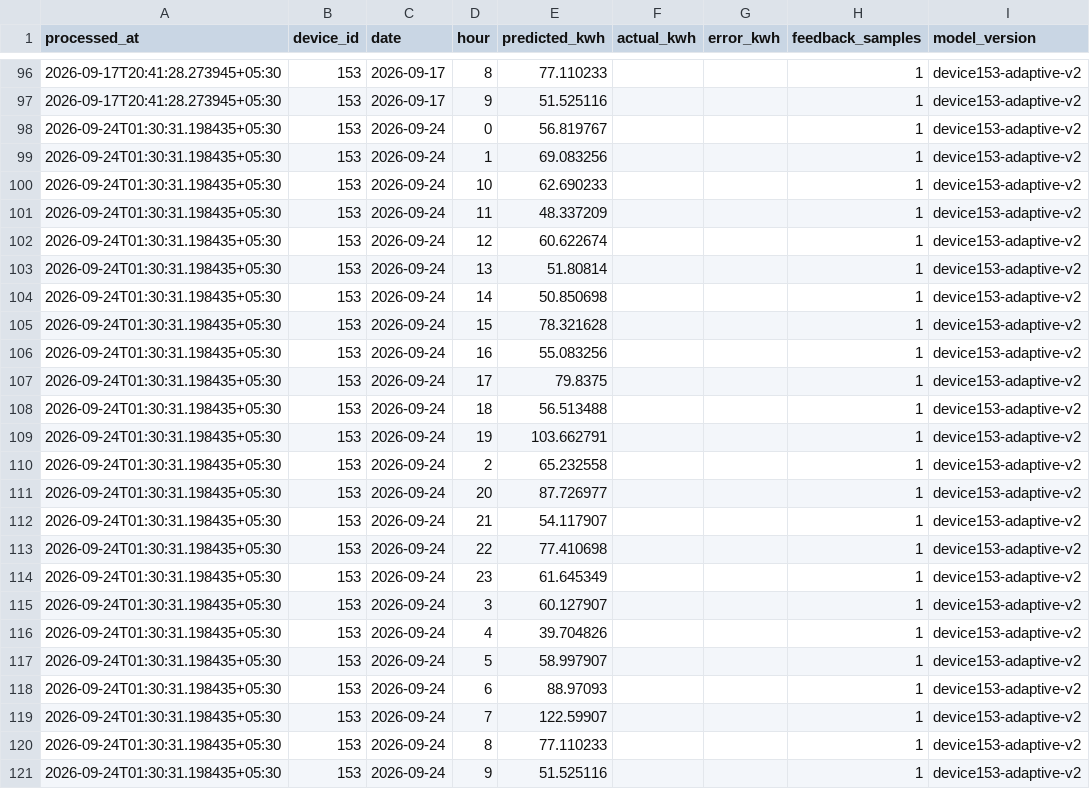
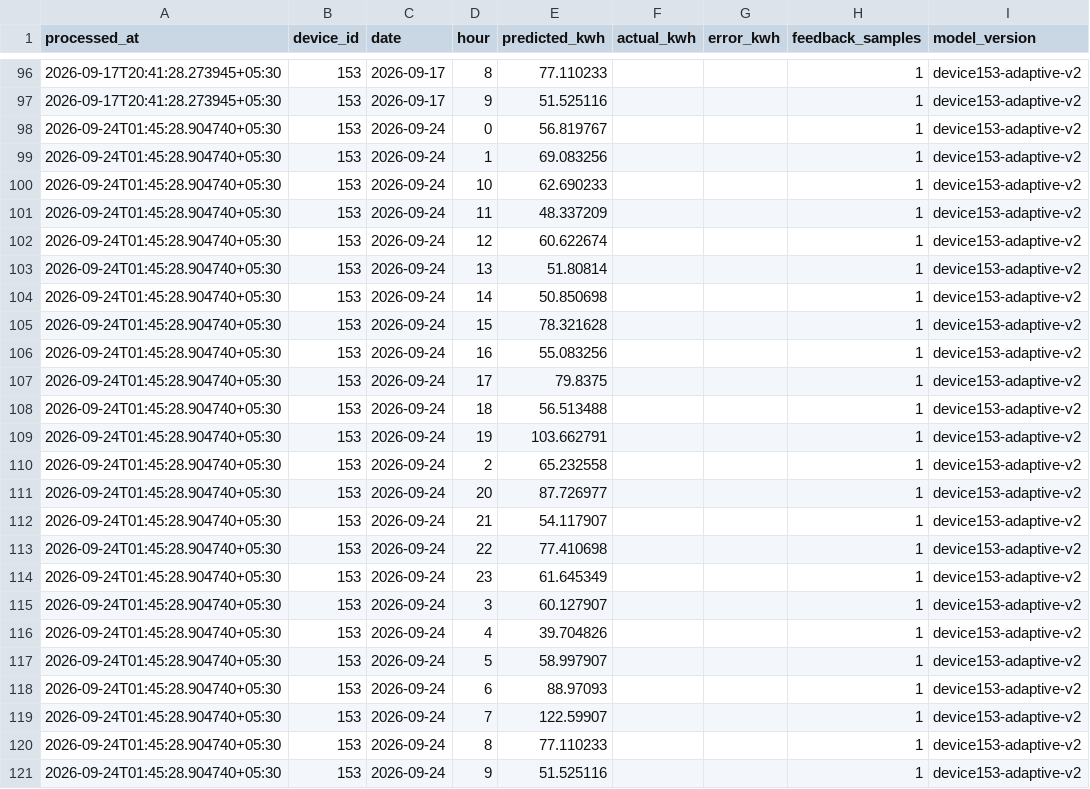
Before and after one commit to manumrityunjay07-ai/Energy_Monitor_HTTP, a CSV file: results/hourly_predictions.csv, drawn as a sheet; only a part is shown, gaps mark what is left out.

```diff
--- a/results/hourly_predictions.csv
+++ b/results/hourly_predictions.csv
@@ -97,25 +97,25 @@ processed_at,device_id,date,hour,predicted_kwh,actual_kwh,error_kwh,feedback_sam
 2026-09-17T20:41:28.273945+05:30,153,2026-09-17,9,51.525116,,,1,device153-adaptive-v2
-2026-09-24T01:30:31.198435+05:30,153,2026-09-24,0,56.819767,,,1,device153-adaptive-v2
-2026-09-24T01:30:31.198435+05:30,153,2026-09-24,1,69.083256,,,1,device153-adaptive-v2
-2026-09-24T01:30:31.198435+05:30,153,2026-09-24,10,62.690233,,,1,device153-adaptive-v2
-2026-09-24T01:30:31.198435+05:30,153,2026-09-24,11,48.337209,,,1,device153-adaptive-v2
-2026-09-24T01:30:31.198435+05:30,153,2026-09-24,12,60.622674,,,1,device153-adaptive-v2
-2026-09-24T01:30:31.198435+05:30,153,2026-09-24,13,51.80814,,,1,device153-adaptive-v2
-2026-09-24T01:30:31.198435+05:30,153,2026-09-24,14,50.850698,,,1,device153-adaptive-v2
-2026-09-24T01:30:31.198435+05:30,153,2026-09-24,15,78.321628,,,1,device153-adaptive-v2
-2026-09-24T01:30:31.198435+05:30,153,2026-09-24,16,55.083256,,,1,device153-adaptive-v2
-2026-09-24T01:30:31.198435+05:30,153,2026-09-24,17,79.8375,,,1,device153-adaptive-v2
-2026-09-24T01:30:31.198435+05:30,153,2026-09-24,18,56.513488,,,1,device153-adaptive-v2
-2026-09-24T01:30:31.198435+05:30,153,2026-09-24,19,103.662791,,,1,device153-adaptive-v2
-2026-09-24T01:30:31.198435+05:30,153,2026-09-24,2,65.232558,,,1,device153-adaptive-v2
-2026-09-24T01:30:31.198435+05:30,153,2026-09-24,20,87.726977,,,1,device153-adaptive-v2
-2026-09-24T01:30:31.198435+05:30,153,2026-09-24,21,54.117907,,,1,device153-adaptive-v2
-2026-09-24T01:30:31.198435+05:30,153,2026-09-24,22,77.410698,,,1,device153-adaptive-v2
-2026-09-24T01:30:31.198435+05:30,153,2026-09-24,23,61.645349,,,1,device153-adaptive-v2
-2026-09-24T01:30:31.198435+05:30,153,2026-09-24,3,60.127907,,,1,device153-adaptive-v2
-2026-09-24T01:30:31.198435+05:30,153,2026-09-24,4,39.704826,,,1,device153-adaptive-v2
-2026-09-24T01:30:31.198435+05:30,153,2026-09-24,5,58.997907,,,1,device153-adaptive-v2
-2026-09-24T01:30:31.198435+05:30,153,2026-09-24,6,88.97093,,,1,device153-adaptive-v2
-2026-09-24T01:30:31.198435+05:30,153,2026-09-24,7,122.59907,,,1,device153-adaptive-v2
-2026-09-24T01:30:31.198435+05:30,153,2026-09-24,8,77.110233,,,1,device153-adaptive-v2
-2026-09-24T01:30:31.198435+05:30,153,2026-09-24,9,51.525116,,,1,device153-adaptive-v2
+2026-09-24T01:45:28.904740+05:30,153,2026-09-24,0,56.819767,,,1,device153-adaptive-v2
+2026-09-24T01:45:28.904740+05:30,153,2026-09-24,1,69.083256,,,1,device153-adaptive-v2
+2026-09-24T01:45:28.904740+05:30,153,2026-09-24,10,62.690233,,,1,device153-adaptive-v2
+2026-09-24T01:45:28.904740+05:30,153,2026-09-24,11,48.337209,,,1,device153-adaptive-v2
+2026-09-24T01:45:28.904740+05:30,153,2026-09-24,12,60.622674,,,1,device153-adaptive-v2
+2026-09-24T01:45:28.904740+05:30,153,2026-09-24,13,51.80814,,,1,device153-adaptive-v2
+2026-09-24T01:45:28.904740+05:30,153,2026-09-24,14,50.850698,,,1,device153-adaptive-v2
+2026-09-24T01:45:28.904740+05:30,153,2026-09-24,15,78.321628,,,1,device153-adaptive-v2
+2026-09-24T01:45:28.904740+05:30,153,2026-09-24,16,55.083256,,,1,device153-adaptive-v2
+2026-09-24T01:45:28.904740+05:30,153,2026-09-24,17,79.8375,,,1,device153-adaptive-v2
+2026-09-24T01:45:28.904740+05:30,153,2026-09-24,18,56.513488,,,1,device153-adaptive-v2
+2026-09-24T01:45:28.904740+05:30,153,2026-09-24,19,103.662791,,,1,device153-adaptive-v2
+2026-09-24T01:45:28.904740+05:30,153,2026-09-24,2,65.232558,,,1,device153-adaptive-v2
+2026-09-24T01:45:28.904740+05:30,153,2026-09-24,20,87.726977,,,1,device153-adaptive-v2
+2026-09-24T01:45:28.904740+05:30,153,2026-09-24,21,54.117907,,,1,device153-adaptive-v2
+2026-09-24T01:45:28.904740+05:30,153,2026-09-24,22,77.410698,,,1,device153-adaptive-v2
+2026-09-24T01:45:28.904740+05:30,153,2026-09-24,23,61.645349,,,1,device153-adaptive-v2
+2026-09-24T01:45:28.904740+05:30,153,2026-09-24,3,60.127907,,,1,device153-adaptive-v2
+2026-09-24T01:45:28.904740+05:30,153,2026-09-24,4,39.704826,,,1,device153-adaptive-v2
+2026-09-24T01:45:28.904740+05:30,153,2026-09-24,5,58.997907,,,1,device153-adaptive-v2
+2026-09-24T01:45:28.904740+05:30,153,2026-09-24,6,88.97093,,,1,device153-adaptive-v2
+2026-09-24T01:45:28.904740+05:30,153,2026-09-24,7,122.59907,,,1,device153-adaptive-v2
+2026-09-24T01:45:28.904740+05:30,153,2026-09-24,8,77.110233,,,1,device153-adaptive-v2
+2026-09-24T01:45:28.904740+05:30,153,2026-09-24,9,51.525116,,,1,device153-adaptive-v2
```
Also changed, not shown: results/ai_results.csv, 5 other files.
